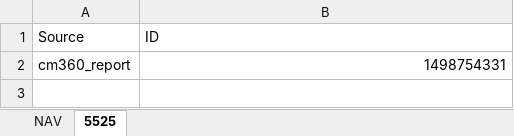
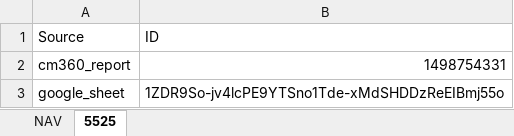
Before and after one commit to taylorgrant/kawasaki_cm360, an Excel workbook: data/kawasaki_vehicle_config.xlsx, sheet 5525, drawn as a sheet; values as stored, in another font and other column widths than the file's, no borders; the diff names each change by its address in the sheet, - before the commit and + after, or states it on an @@ line.

Commit message:
new ids for google sheets

```diff
--- a/data/kawasaki_vehicle_config.xlsx (sheet 5525)
+++ b/data/kawasaki_vehicle_config.xlsx (sheet 5525)
+row 3: google_sheet | 1ZDR9So-jv4lcPE9YTSno1Tde-xMdSHDDzReEIBmj55o
```
Also changed, not shown: sheet NAV, 1 other file.
